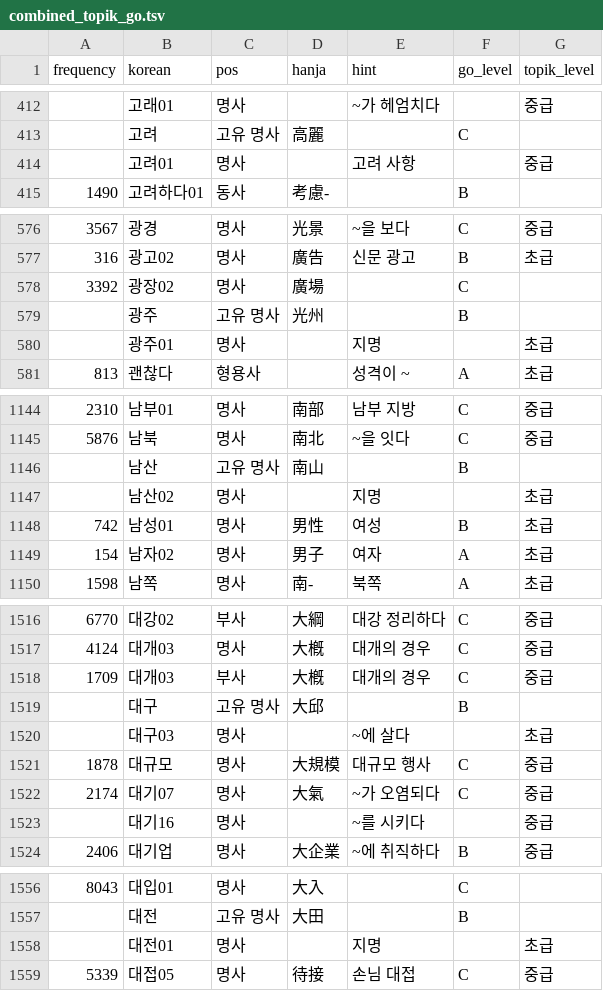
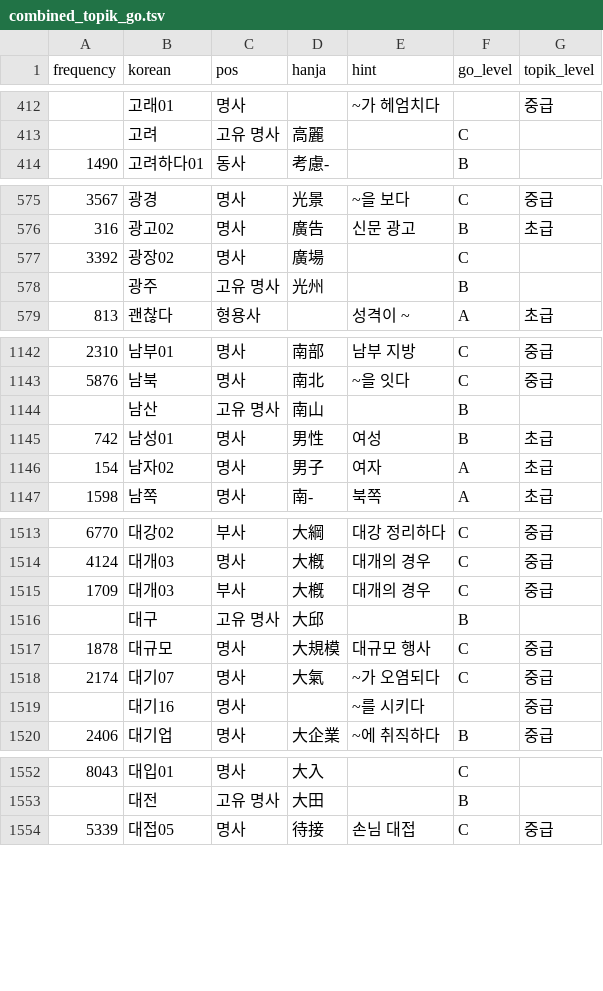
Before and after one commit to julienshim/combined_korean_vocabulary_list, a TSV file: output/combined_topik_go.tsv, drawn as a sheet; only a part is shown, gaps mark what is left out; the diff covers the shown part only.

```diff
--- a/output/combined_topik_go.tsv
+++ b/output/combined_topik_go.tsv
@@ -413,3 +413,2 @@ frequency	korean	pos	hanja	hint	go_level	topik_level
 	고려	고유 명사	高麗		C	
-	고려01	명사		고려 사항		중급
 1490	고려하다01	동사	考慮-		B	
@@ -579,3 +578,2 @@ frequency	korean	pos	hanja	hint	go_level	topik_level
 	광주	고유 명사	光州		B	
-	광주01	명사		지명		초급
 813	괜찮다	형용사		성격이 ~	A	초급
@@ -1146,3 +1144,2 @@ frequency	korean	pos	hanja	hint	go_level	topik_level
 	남산	고유 명사	南山		B	
-	남산02	명사		지명		초급
 742	남성01	명사	男性	여성	B	초급
@@ -1519,3 +1516,2 @@ frequency	korean	pos	hanja	hint	go_level	topik_level
 	대구	고유 명사	大邱		B	
-	대구03	명사		~에 살다		초급
 1878	대규모	명사	大規模	대규모 행사	C	중급
@@ -1557,3 +1553,2 @@ frequency	korean	pos	hanja	hint	go_level	topik_level
 	대전	고유 명사	大田		B	
-	대전01	명사		지명		초급
 5339	대접05	명사	待接	손님 대접	C	중급
```
Also changed, not shown: 13 removed rows elsewhere in this file, 2 other files.
